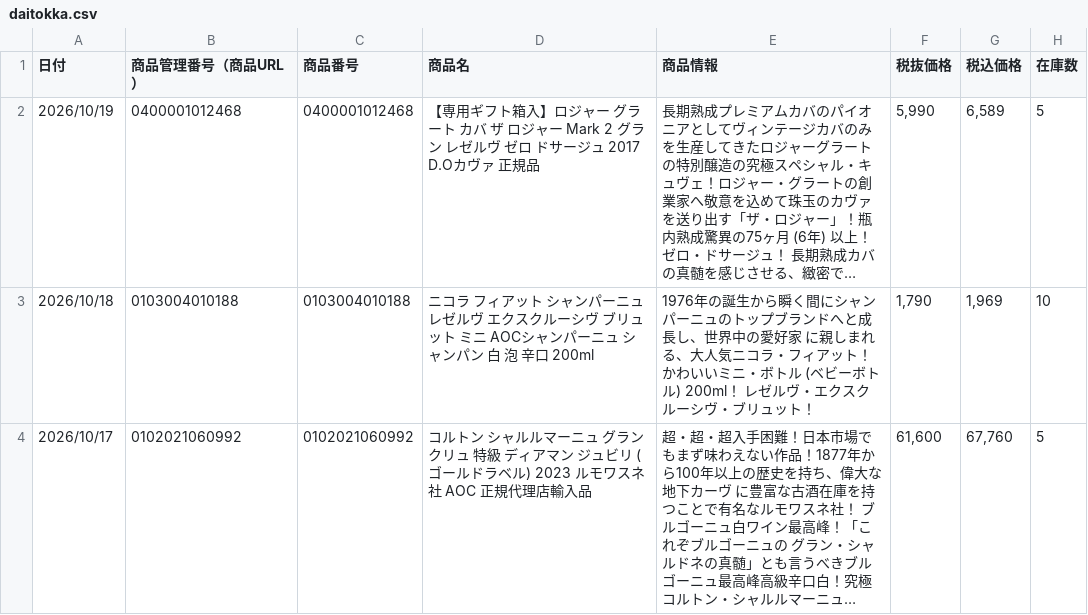
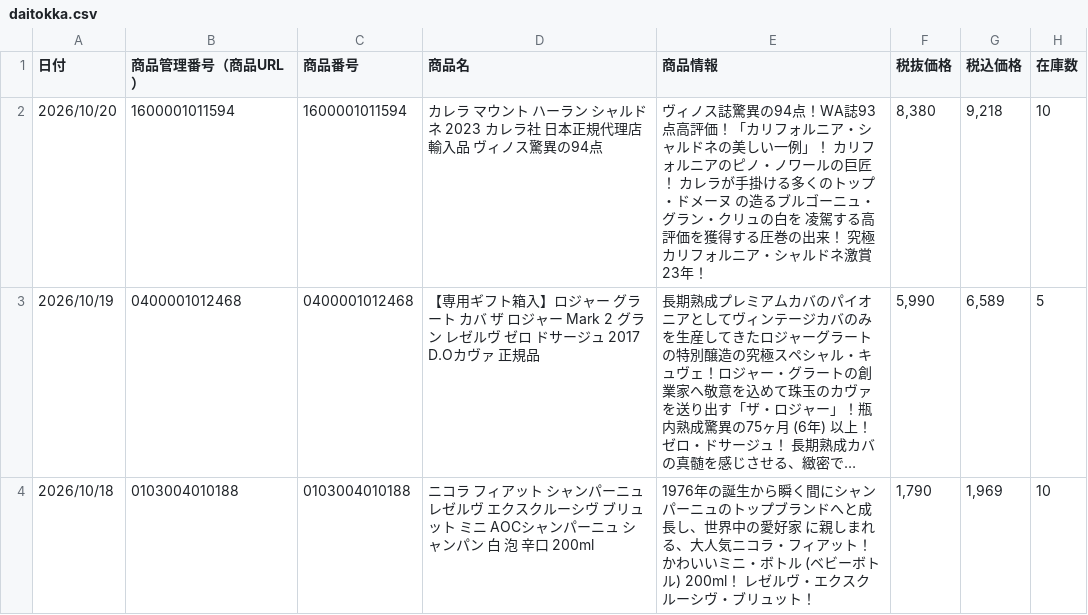
Before and after one commit to kiyonakatsuji-del/daitokka-data, a CSV file: daitokka.csv, drawn as a sheet; only a part is shown; the shorter side is filled out with more unchanged rows; long unchanged cells end in …; the diff names each change by its address in the sheet, - before the commit and + after, or states it on an @@ line.

Commit message:
大特価データ更新 2026-10-19 10:25:24

```diff
--- a/daitokka.csv
+++ b/daitokka.csv
+row 2: 2026/10/20 | 1600001011594 | 1600001011594 | カレラ マウント ハーラン シャルドネ 2023 カレラ社 日本正規代理店輸入品 ヴィノス驚異の94点 | ヴィノス誌驚異の94点！WA誌93点高評価！「カリフォルニア・シャルドネの美しい一例」！ カリフォルニアのピノ・ノワールの巨匠！ カレラが手掛ける多くのトップ・ドメーヌ の造るブルゴーニュ・グラン・クリュの白を 凌駕する高評価を獲得する圧巻の出来！ 究極カリフォルニア・シャルドネ激賞23年！ | 8,380 | 9,218 | 10
```
